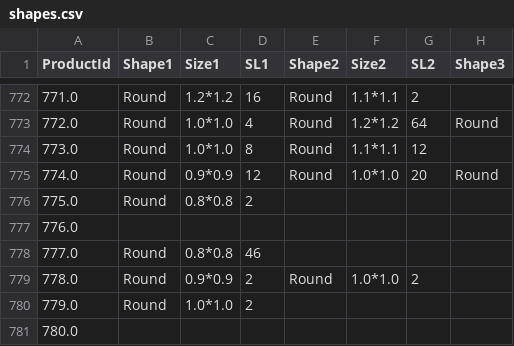
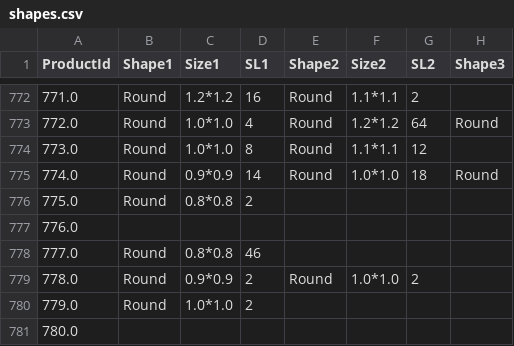
Before and after one commit to matchalatte2609/tierra-inventory-management-backend, a CSV file: src/seeds/mock/shapes.csv, drawn as a sheet; only a part is shown, gaps mark what is left out; the diff names each change by its address in the sheet, - before the commit and + after, or states it on an @@ line.

```diff
--- a/src/seeds/mock/shapes.csv
+++ b/src/seeds/mock/shapes.csv
-D775 (SL1): 12
+D775 (SL1): 14
-G775 (SL2): 20
+G775 (SL2): 18
```
Also changed, not shown: data/masterFile.csv, src/seeds/mock/pricing.csv, 5 other files.
